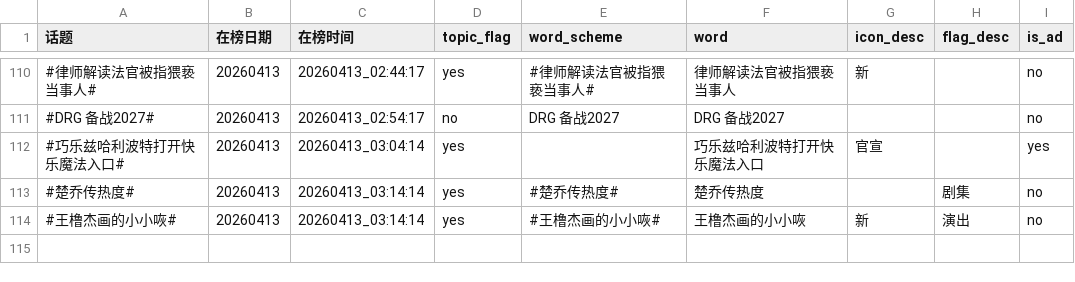
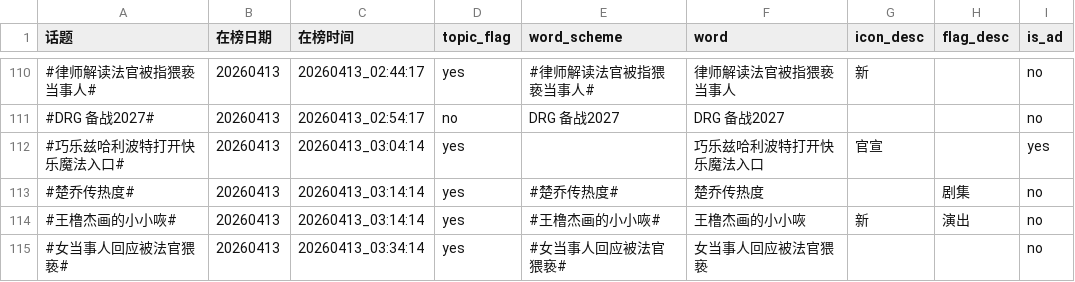
Before and after one commit to xxhe504/hottopic, a TSV file: data/wb_hottopic_20260413.tsv, drawn as a sheet; only a part is shown, gaps mark what is left out; the diff names each change by its address in the sheet, - before the commit and + after, or states it on an @@ line.

```diff
--- a/data/wb_hottopic_20260413.tsv
+++ b/data/wb_hottopic_20260413.tsv
+row 115: #女当事人回应被法官猥亵# | 20260413 | 20260413_03:34:14 | yes | #女当事人回应被法官猥亵# | 女当事人回应被法官猥亵 |  |  | no
```
Also changed, not shown: 1 other file.
